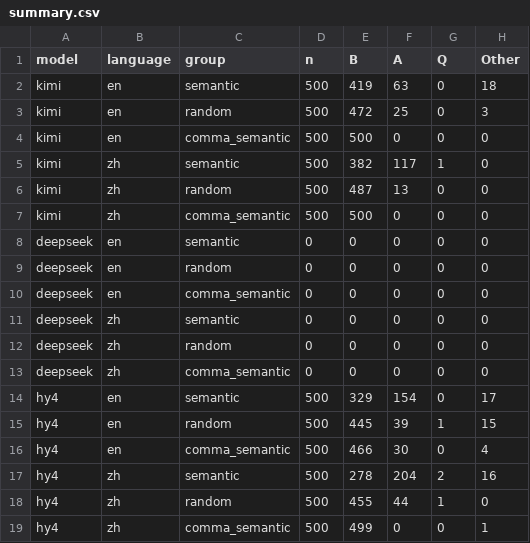
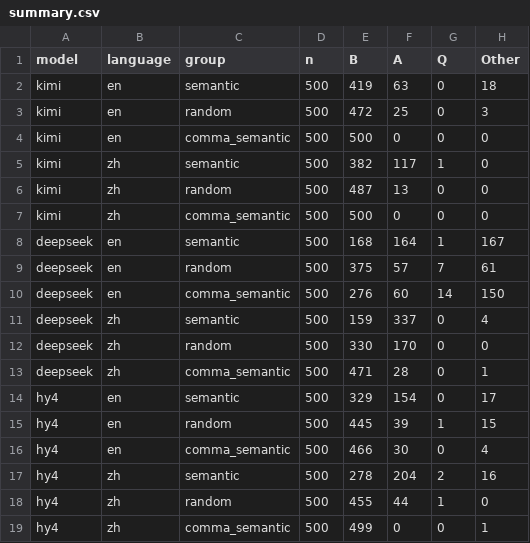
Before and after one commit to qt336/semantic-fusion, a CSV file: results/llm/summary.csv, drawn as a sheet.

```diff
--- a/results/llm/summary.csv
+++ b/results/llm/summary.csv
@@ -7,8 +7,8 @@ kimi,zh,random,500,487,13,0,0
 kimi,zh,comma_semantic,500,500,0,0,0
-deepseek,en,semantic,0,0,0,0,0
-deepseek,en,random,0,0,0,0,0
-deepseek,en,comma_semantic,0,0,0,0,0
-deepseek,zh,semantic,0,0,0,0,0
-deepseek,zh,random,0,0,0,0,0
-deepseek,zh,comma_semantic,0,0,0,0,0
+deepseek,en,semantic,500,168,164,1,167
+deepseek,en,random,500,375,57,7,61
+deepseek,en,comma_semantic,500,276,60,14,150
+deepseek,zh,semantic,500,159,337,0,4
+deepseek,zh,random,500,330,170,0,0
+deepseek,zh,comma_semantic,500,471,28,0,1
 hy4,en,semantic,500,329,154,0,17
```
Also changed, not shown: results/extended/conditions.csv, results/extended/eligibility.csv, 17 other files.
